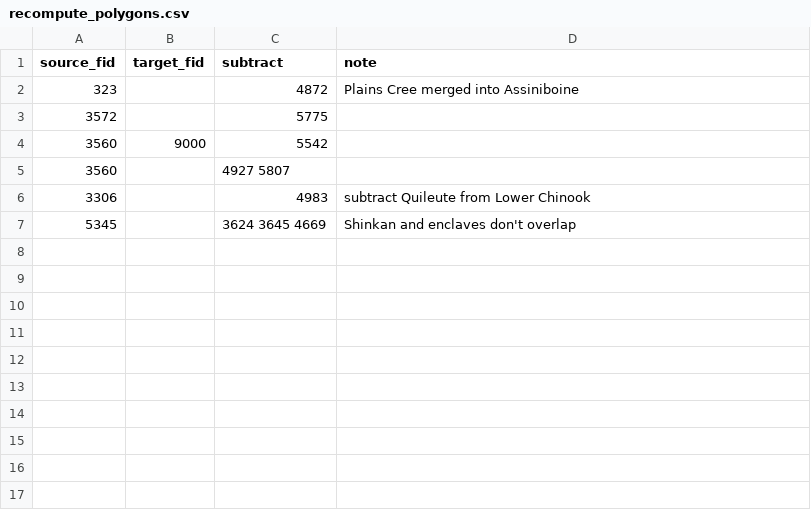
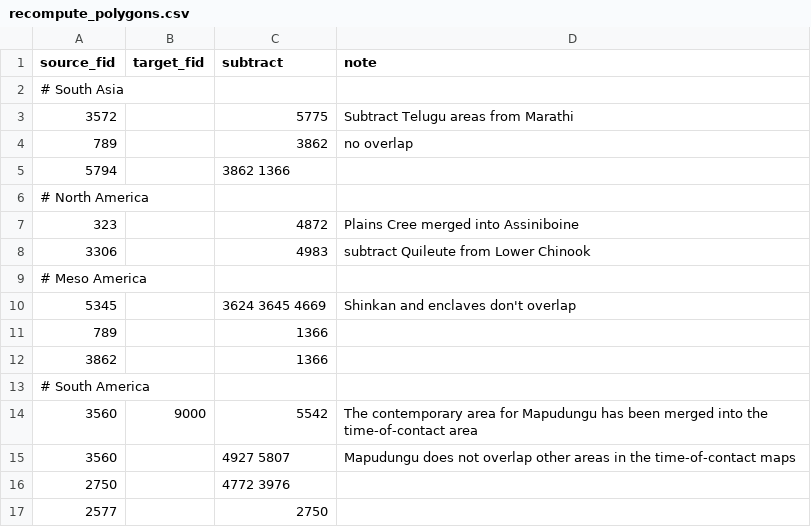
Before and after one commit to Glottography/asher2007world, a CSV file: etc/recompute_polygons.csv, drawn as a sheet.

```diff
--- a/etc/recompute_polygons.csv
+++ b/etc/recompute_polygons.csv
@@ -1,7 +1,17 @@
 source_fid,target_fid,subtract,note
+# South Asia
+3572,,5775,Subtract Telugu areas from Marathi
+789,,3862,no overlap
+5794,,3862 1366,
+# North America
 323,,4872,Plains Cree merged into Assiniboine
-3572,,5775,
-3560,9000,5542,
-3560,,4927 5807,
 3306,,4983,subtract Quileute from Lower Chinook
+# Meso America
 5345,,3624 3645 4669,Shinkan and enclaves don't overlap
+789,,1366,
+3862,,1366,
+# South America
+3560,9000,5542,The contemporary area for Mapudungu has been merged into the time-of-contact area
+3560,,4927 5807,Mapudungu does not overlap other areas in the time-of-contact maps
+2750,,4772 3976,
+2577,,2750,
```
Also changed, not shown: etc/features.csv, etc/move_polygons.csv.
